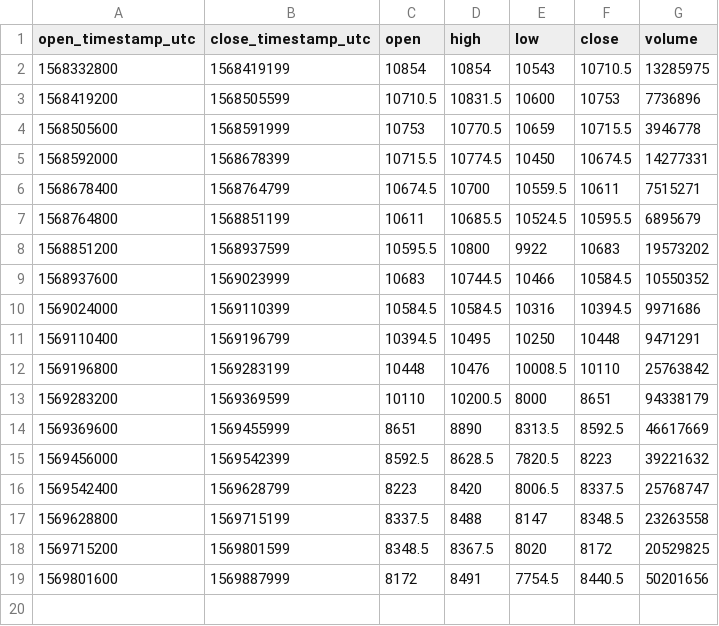
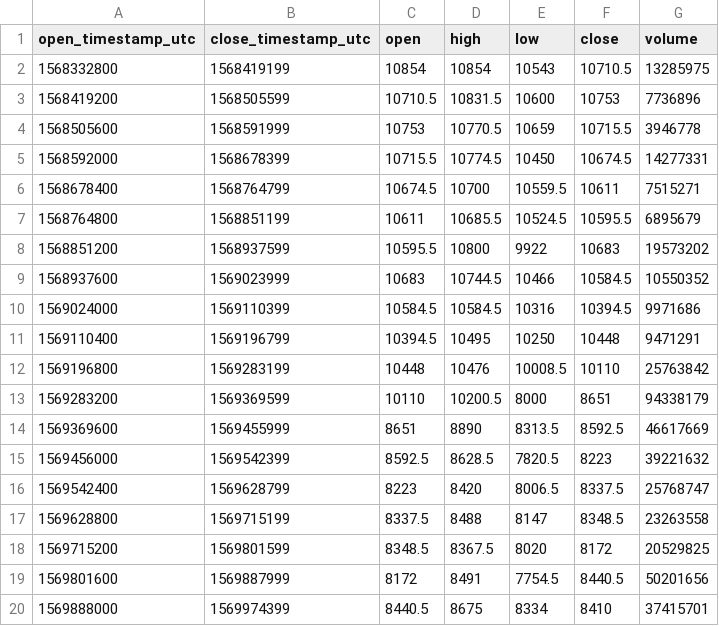
Before and after one commit to cryptobigbro/bitmex-XBTH20, a CSV file: bitmex-XBTH20-1d.csv, drawn as a sheet.

```diff
--- a/bitmex-XBTH20-1d.csv
+++ b/bitmex-XBTH20-1d.csv
@@ -19 +19,2 @@ open_timestamp_utc,close_timestamp_utc,open,high,low,close,volume
 1569801600,1569887999,8172,8491,7754.5,8440.5,50201656
+1569888000,1569974399,8440.5,8675,8334,8410,37415701
```
Also changed, not shown: bitmex-XBTH20-1h.csv, 1 other file.
